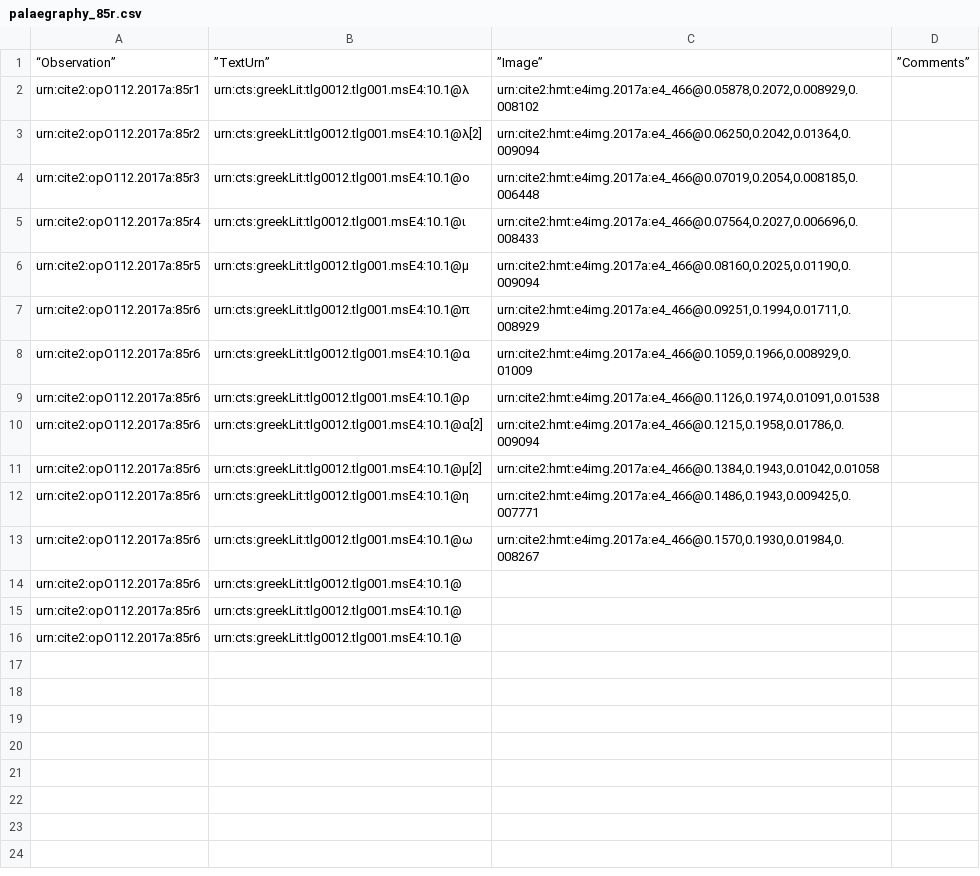
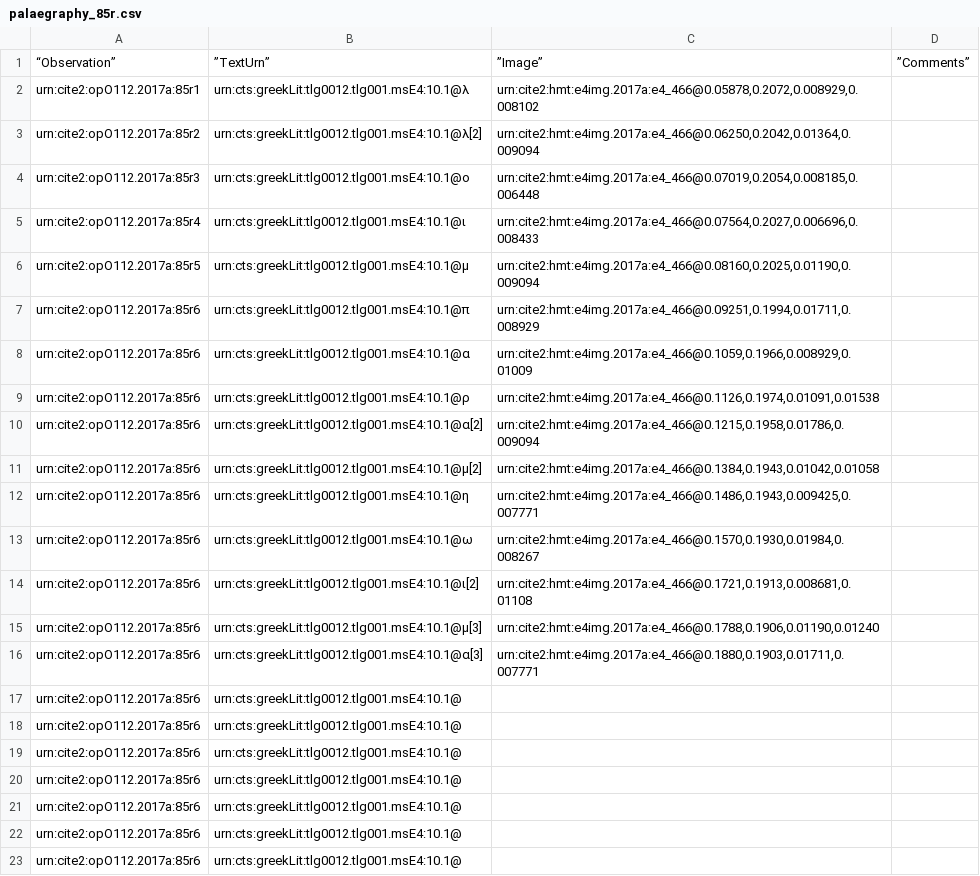
Before and after one commit to hmteditors/furman_OmegaOneTwelve, a CSV file: Palaeography/palaegraphy_85r.csv, drawn as a sheet; the diff names each change by its address in the sheet, - before the commit and + after, or states it on an @@ line.

Commit message:
Update palaegraphy_85r.csv

```diff
--- a/Palaeography/palaegraphy_85r.csv
+++ b/Palaeography/palaegraphy_85r.csv
+row 14: urn:cite2:opO112.2017a:85r6 | urn:cts:greekLit:tlg0012.tlg001.msE4:10.1@ι[2] | urn:cite2:hmt:e4img.2017a:e4_466@0.1721,0.1913,0.008681,0.01108
+row 15: urn:cite2:opO112.2017a:85r6 | urn:cts:greekLit:tlg0012.tlg001.msE4:10.1@μ[3] | urn:cite2:hmt:e4img.2017a:e4_466@0.1788,0.1906,0.01190,0.01240
+row 16: urn:cite2:opO112.2017a:85r6 | urn:cts:greekLit:tlg0012.tlg001.msE4:10.1@α[3] | urn:cite2:hmt:e4img.2017a:e4_466@0.1880,0.1903,0.01711,0.007771
+row 17: urn:cite2:opO112.2017a:85r6 | urn:cts:greekLit:tlg0012.tlg001.msE4:10.1@
+row 18: urn:cite2:opO112.2017a:85r6 | urn:cts:greekLit:tlg0012.tlg001.msE4:10.1@
+row 19: urn:cite2:opO112.2017a:85r6 | urn:cts:greekLit:tlg0012.tlg001.msE4:10.1@
+row 20: urn:cite2:opO112.2017a:85r6 | urn:cts:greekLit:tlg0012.tlg001.msE4:10.1@
```
